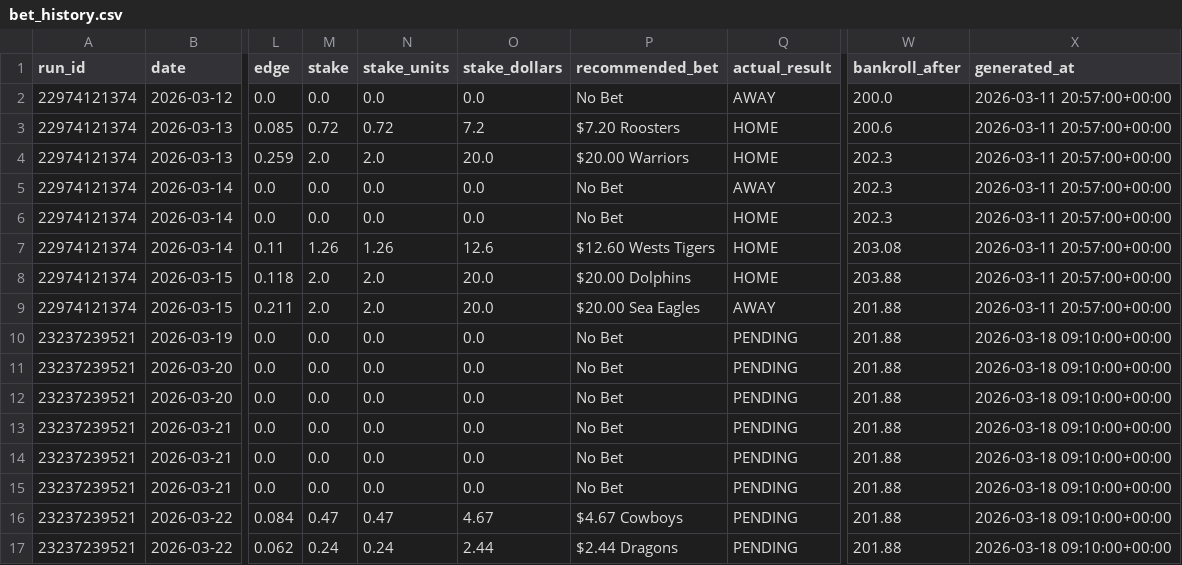
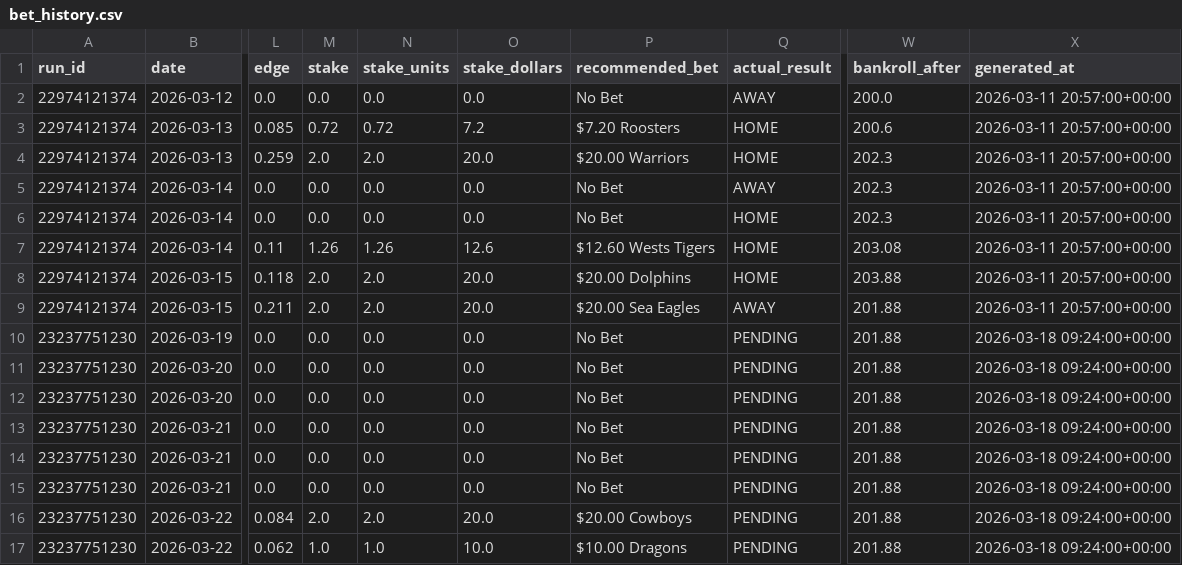
Before and after one commit to Rossdavo/nrl-ai-predictor, a CSV file: bet_history.csv, drawn as a sheet; only a part is shown, gaps mark what is left out; the diff names each change by its address in the sheet, - before the commit and + after, or states it on an @@ line.

```diff
--- a/bet_history.csv
+++ b/bet_history.csv
-A10:A17 (run_id): 23237239521
+A10:A17 (run_id): 23237751230
-X10:X17 (generated_at): 2026-03-18 09:10:00+00:00
+X10:X17 (generated_at): 2026-03-18 09:24:00+00:00
-M16 (stake): 0.47
+M16 (stake): 2.0
-N16 (stake_units): 0.47
+N16 (stake_units): 2.0
-O16 (stake_dollars): 4.67
+O16 (stake_dollars): 20.0
-P16 (recommended_bet): $4.67 Cowboys
+P16 (recommended_bet): $20.00 Cowboys
-M17 (stake): 0.24
+M17 (stake): 1.0
-N17 (stake_units): 0.24
+N17 (stake_units): 1.0
-O17 (stake_dollars): 2.44
+O17 (stake_dollars): 10.0
-P17 (recommended_bet): $2.44 Dragons
+P17 (recommended_bet): $10.00 Dragons
```
Also changed, not shown: odds.csv, odds_history.csv, 3 other files.
